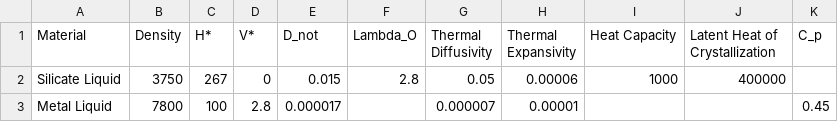
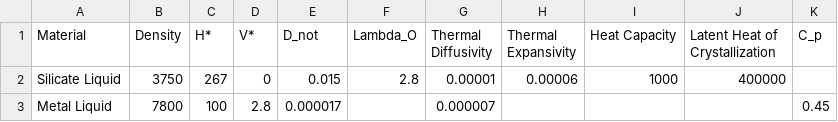
Before and after one commit to ScottHull/fEquilibrium, a CSV file: box/physical_parameters.csv, drawn as a sheet.

```diff
--- a/box/physical_parameters.csv
+++ b/box/physical_parameters.csv
@@ -1,3 +1,3 @@
 Material,Density,H*,V*,D_not,Lambda_O,Thermal Diffusivity,Thermal Expansivity,Heat Capacity,Latent Heat of Crystallization,C_p
-Silicate Liquid,3750,267,0,0.015,2.8,0.05,0.00006,1000,400000,
-Metal Liquid,7800,100,2.8,0.000017,,0.000007,0.00001,,,0.45
+Silicate Liquid,3750,267,0,0.015,2.8,0.00001,0.00006,1000,400000,
+Metal Liquid,7800,100,2.8,0.000017,,0.000007,,,,0.45
```
Also changed, not shown: box/space.csv, 1 other file.
